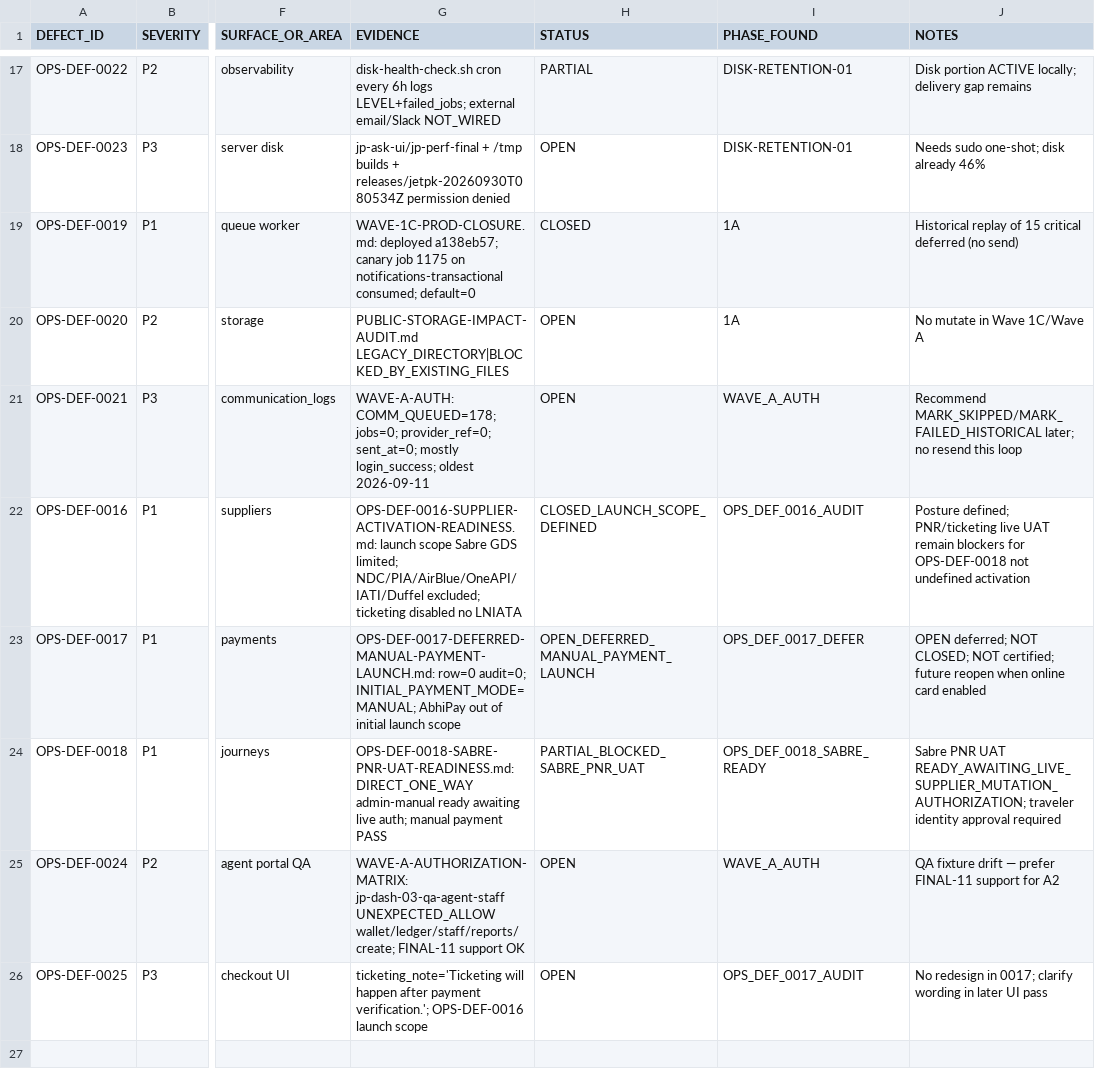
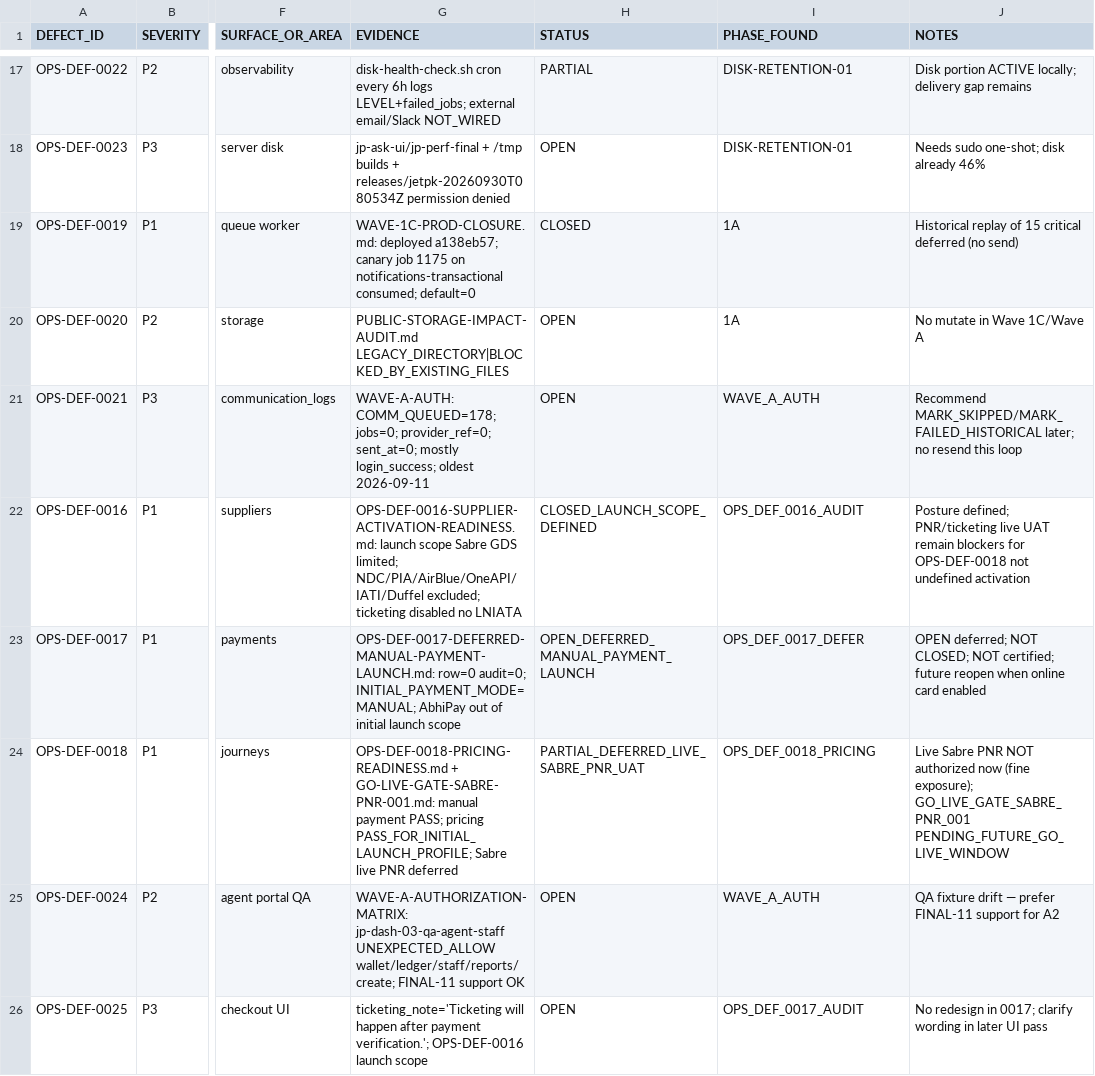
Before and after one commit to haseebpytdev/jetpk, a CSV file: docs/evidence/jp-ops-readiness-01/DEFECT-LEDGER.csv, drawn as a sheet; only a part is shown, gaps mark what is left out; the diff covers the shown part only; the diff names each change by its address in the sheet, - before the commit and + after, or states it on an @@ line.

Commit message:
ops: certify OPS-DEF-0018 pricing readiness (#95)
Record non-mutating pricing/read-side certification for the manual-payment initial launch profile, including deferred live Sabre PNR gate and residual pricing display defects.

```diff
--- a/docs/evidence/jp-ops-readiness-01/DEFECT-LEDGER.csv
+++ b/docs/evidence/jp-ops-readiness-01/DEFECT-LEDGER.csv
-G24 (EVIDENCE): OPS-DEF-0018-SABRE-PNR-UAT-READINESS.md: DIRECT_ONE_WAY admin-manual ready awaiting live auth; manual payment PASS
+G24 (EVIDENCE): OPS-DEF-0018-PRICING-READINESS.md + GO-LIVE-GATE-SABRE-PNR-001.md: manual payment PASS; pricing PASS_FOR_INITIAL_LAUNCH_PROFILE; Sabre live PNR deferred
-H24 (STATUS): PARTIAL_BLOCKED_SABRE_PNR_UAT
+H24 (STATUS): PARTIAL_DEFERRED_LIVE_SABRE_PNR_UAT
-I24 (PHASE_FOUND): OPS_DEF_0018_SABRE_READY
+I24 (PHASE_FOUND): OPS_DEF_0018_PRICING
-J24 (NOTES): Sabre PNR UAT READY_AWAITING_LIVE_SUPPLIER_MUTATION_AUTHORIZATION; traveler identity approval required
+J24 (NOTES): Live Sabre PNR NOT authorized now (fine exposure); GO_LIVE_GATE_SABRE_PNR_001 PENDING_FUTURE_GO_LIVE_WINDOW
```
Also changed, not shown: 2 added rows elsewhere in this file, docs/evidence/jp-ops-readiness-01/OPERATIONAL-JOURNEY-MATRIX.csv, docs/evidence/jp-ops-readiness-01/PRICING-INVARIANT-MATRIX.csv, 9 other files.
